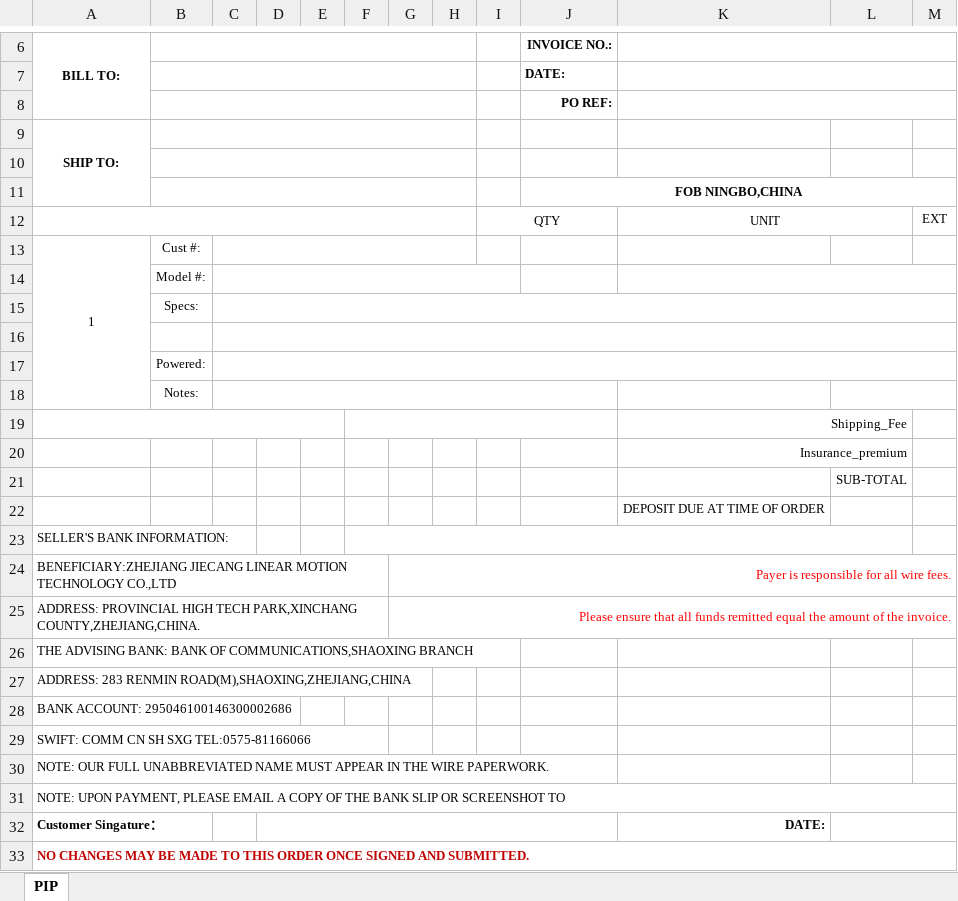
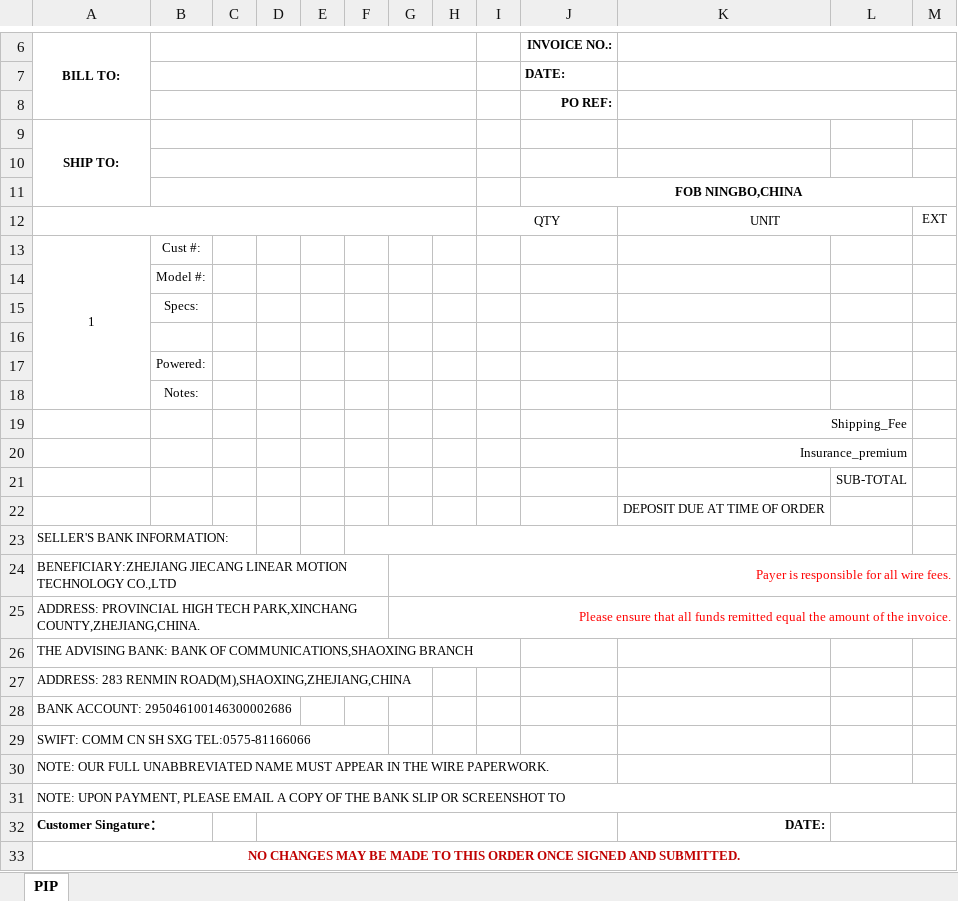
Before and after one commit to DiegoWang-wz/ZYQDManager, an Excel workbook: ZYQDManager/wwwroot/Templates/PI合同模板中文.xlsx, sheet PIP, drawn as a sheet; only a part is shown, gaps mark what is left out; values as stored, in another font and other column widths than the file's, no borders; charts and pictures not drawn; the diff names each change by its address in the sheet, - before the commit and + after, or states it on an @@ line.

```diff
--- a/ZYQDManager/wwwroot/Templates/PI合同模板中文.xlsx (sheet PIP)
+++ b/ZYQDManager/wwwroot/Templates/PI合同模板中文.xlsx (sheet PIP)
-C13:H13 merged
-C14:I14 merged
-K14:M14 merged
-C15:M15 merged
-C16:M16 merged
-C17:M17 merged
-C18:J18 merged
-L18:M18 merged
-A19:E19 merged
-F19:J19 merged
-A33 alignment: left
+A33 alignment: center
```
Also changed, not shown: charts or pictures, ZYQDManager/wwwroot/Templates/PI合同模板中文-捷昌进出口.xlsx, ZYQDManager/wwwroot/Templates/PI合同模板英文.xlsx, 48 other files.
